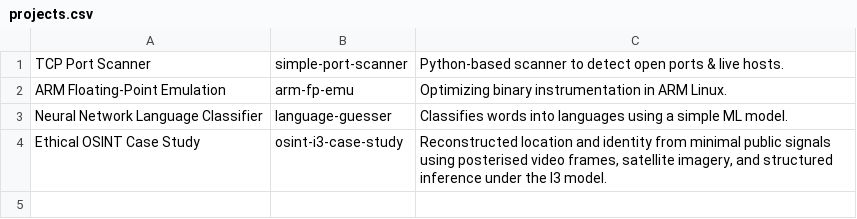
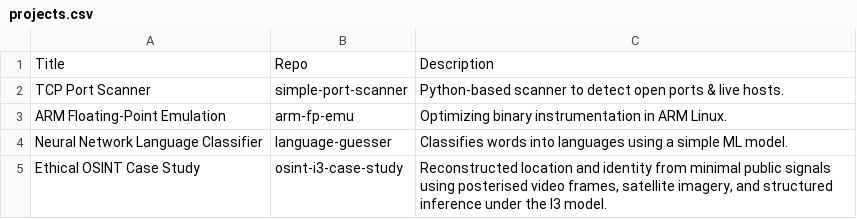
Before and after one commit to mbeardwell/mbeardwell, a CSV file: docs/projects.csv, drawn as a sheet; the diff names each change by its address in the sheet, - before the commit and + after, or states it on an @@ line.

Commit message:
Changed projects.csv and its file reading logic

```diff
--- a/docs/projects.csv
+++ b/docs/projects.csv
+row 1: Title | Repo | Description
```
Also changed, not shown: 4 other files.
